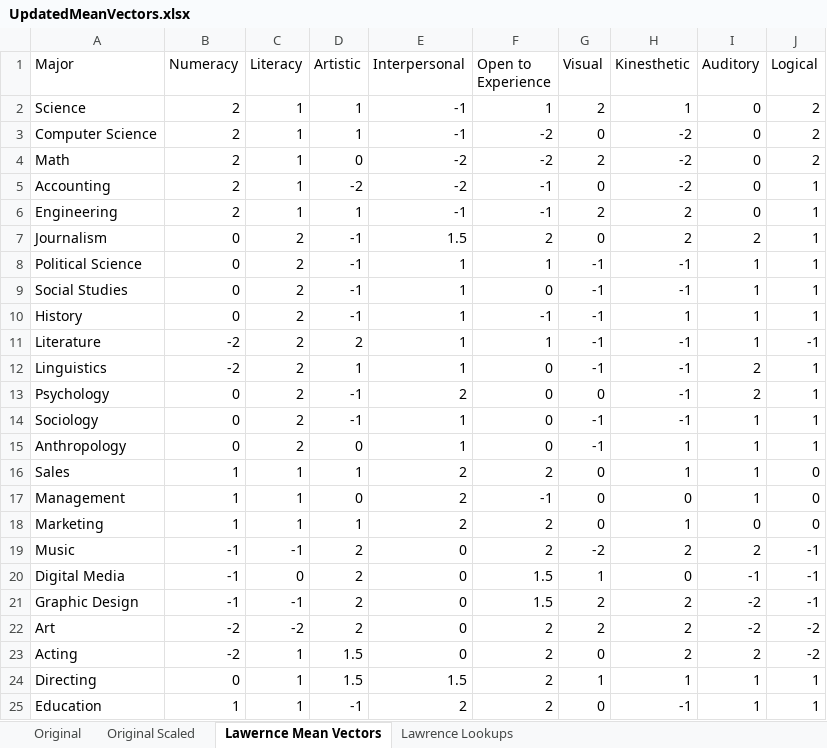
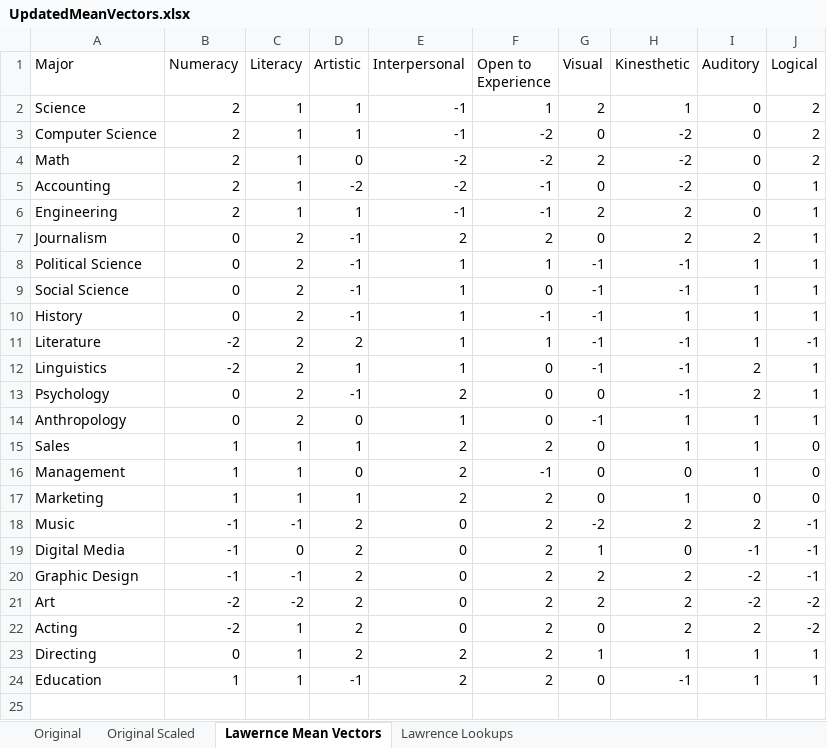
Before and after one commit to OAITI/major-me, an Excel workbook: data/input_data/UpdatedMeanVectors.xlsx, sheet Lawernce Mean Vectors, drawn as a sheet; values as stored, in another font and other column widths than the file's, no borders; conditional formats not drawn; removed rows and columns are numbered as before the commit, all else as after; the diff names each change by its address in the sheet, - before the commit and + after, or states it on an @@ line.

Commit message:
merged social studies with sociology rounded 1.5 to 2

```diff
--- a/data/input_data/UpdatedMeanVectors.xlsx (sheet Lawernce Mean Vectors)
+++ b/data/input_data/UpdatedMeanVectors.xlsx (sheet Lawernce Mean Vectors)
-E7 (Interpersonal): 1.5
+E7 (Interpersonal): 2
-A9 (Major): Social Studies
+A9 (Major): Social Science
-row 14: Sociology | 0 | 2 | -1 | 1 | 0 | -1 | -1 | 1 | 1
-F19:F20 (Open to Experience): 1.5
+F19:F20 (Open to Experience): 2
-D22:D23 (Artistic): 1.5
+D22:D23 (Artistic): 2
-E23 (Interpersonal): 1.5
+E23 (Interpersonal): 2
```
Also changed, not shown: sheet Lawrence Lookups, formulas that keep their value, 1 other file.
